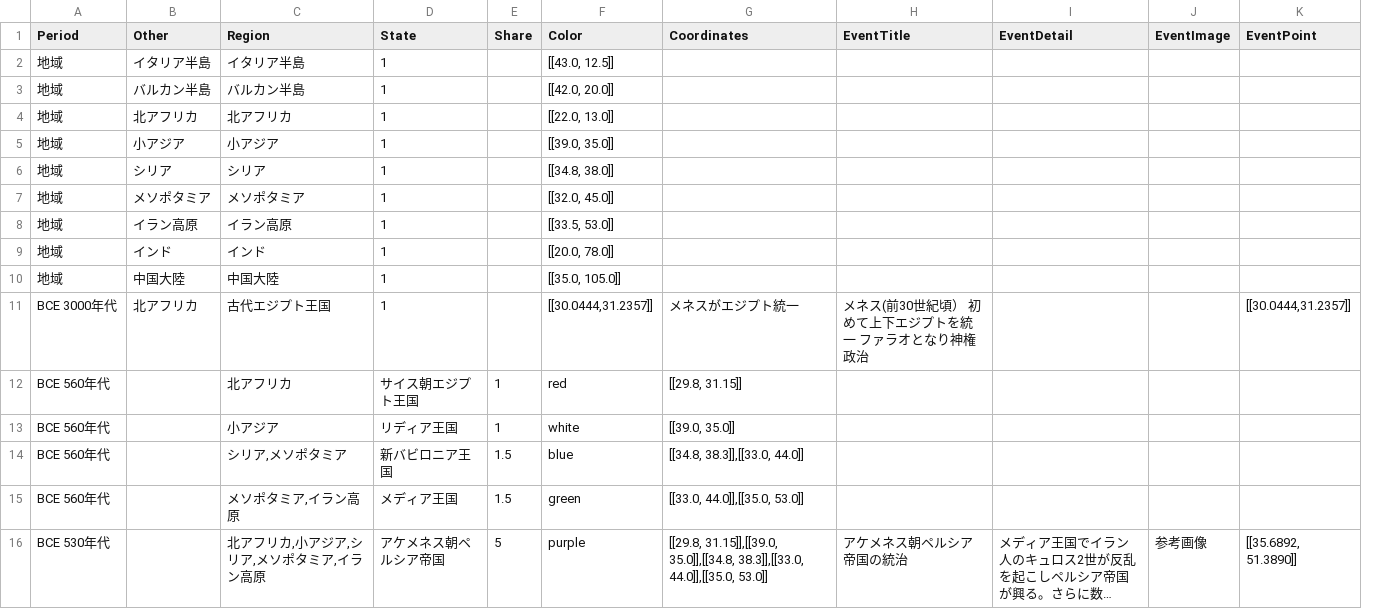
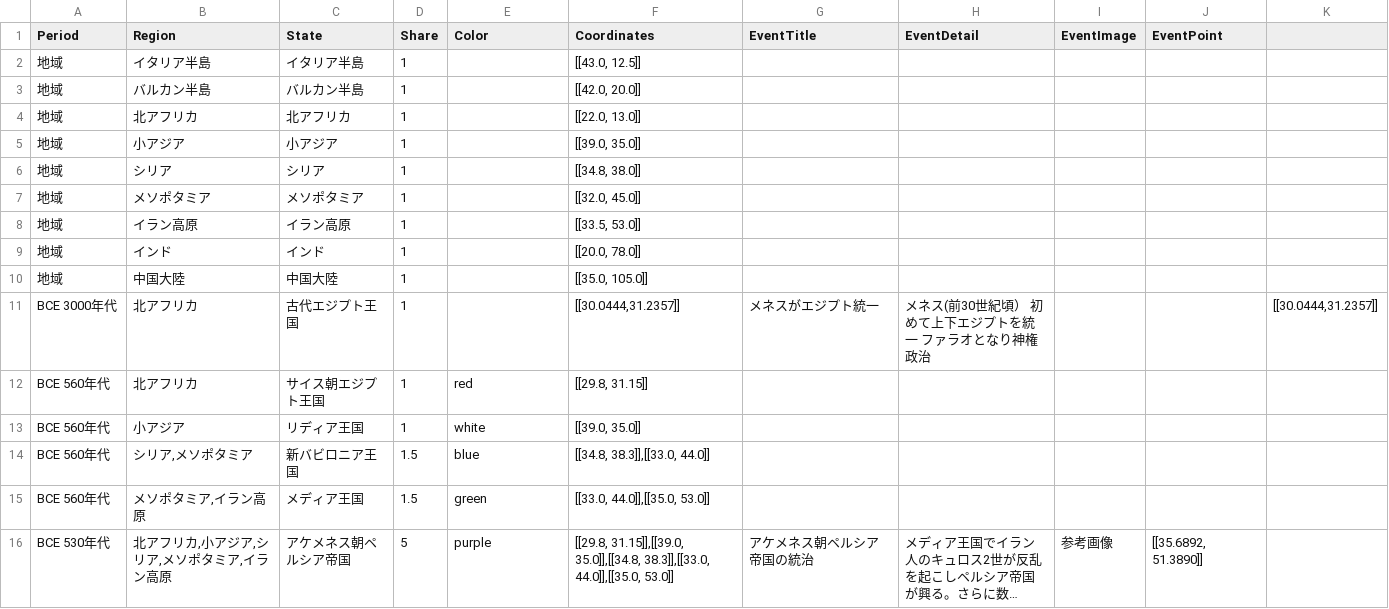
Before and after one commit to panzuki/3sp, a CSV file: csv/Timeline.csv, drawn as a sheet; long unchanged cells end in …; removed rows and columns are numbered as before the commit, all else as after; the diff names each change by its address in the sheet, - before the commit and + after, or states it on an @@ line.

Commit message:
Update Timeline.csv

```diff
--- a/csv/Timeline.csv
+++ b/csv/Timeline.csv
-column B (Other), rows 2-10: イタリア半島 | バルカン半島 | 北アフリカ | 小アジア | シリア | メソポタミア | イラン高原 | インド | 中国大陸
+column K, empty
-C2 (State): 1
+C2 (State): イタリア半島
-D2:D10 (Share): (empty)
+D2:D10 (Share): 1
-E2 (Color): [[43.0, 12.5]]
+E2 (Color): (empty)
-F2 (Coordinates): (empty)
+F2 (Coordinates): [[43.0, 12.5]]
-C3 (State): 1
+C3 (State): バルカン半島
-E3 (Color): [[42.0, 20.0]]
+E3 (Color): (empty)
-F3 (Coordinates): (empty)
+F3 (Coordinates): [[42.0, 20.0]]
-C4 (State): 1
+C4 (State): 北アフリカ
-E4 (Color): [[22.0, 13.0]]
+E4 (Color): (empty)
-F4 (Coordinates): (empty)
+F4 (Coordinates): [[22.0, 13.0]]
-C5 (State): 1
+C5 (State): 小アジア
-E5 (Color): [[39.0, 35.0]]
+E5 (Color): (empty)
-F5 (Coordinates): (empty)
+F5 (Coordinates): [[39.0, 35.0]]
-C6 (State): 1
+C6 (State): シリア
-E6 (Color): [[34.8, 38.0]]
+E6 (Color): (empty)
-F6 (Coordinates): (empty)
+F6 (Coordinates): [[34.8, 38.0]]
-C7 (State): 1
+C7 (State): メソポタミア
-E7 (Color): [[32.0, 45.0]]
+E7 (Color): (empty)
-F7 (Coordinates): (empty)
+F7 (Coordinates): [[32.0, 45.0]]
-C8 (State): 1
+C8 (State): イラン高原
-E8 (Color): [[33.5, 53.0]]
+E8 (Color): (empty)
-F8 (Coordinates): (empty)
+F8 (Coordinates): [[33.5, 53.0]]
-C9 (State): 1
+C9 (State): インド
-E9 (Color): [[20.0, 78.0]]
+E9 (Color): (empty)
-F9 (Coordinates): (empty)
+F9 (Coordinates): [[20.0, 78.0]]
-C10 (State): 1
+C10 (State): 中国大陸
-E10 (Color): [[35.0, 105.0]]
+E10 (Color): (empty)
-F10 (Coordinates): (empty)
+F10 (Coordinates): [[35.0, 105.0]]
-row 11: BCE 3000年代 | 北アフリカ | 古代エジプト王国 | 1 |  | [[30.0444,31.2357]] | メネスがエジプト統一 | メネス(前30世紀頃） 初めて上下エジプトを統一 ファラオとなり神権政治 |  |  | [[30.0444,31.2357]]
+row 11: BCE 3000年代 | 北アフリカ | 古代エジプト王国 | 1 |  | [[30.0444,31.2357]] | メネスがエジプト統一 | メネス(前30世紀頃） 初めて上下エジプトを統一 ファラオとなり神権政治 |  |  | [[30.0444,31.2357]]
```
